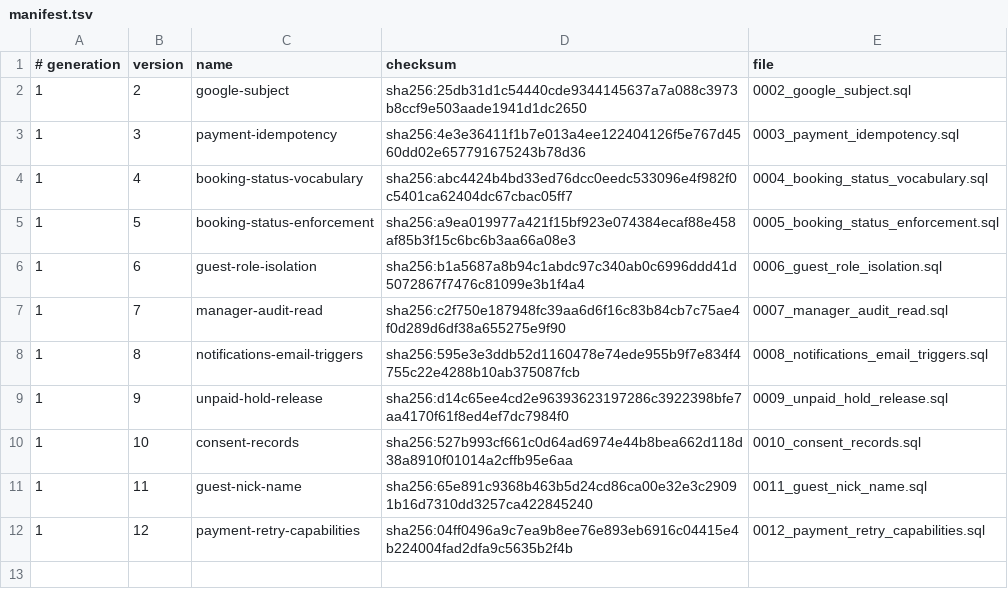
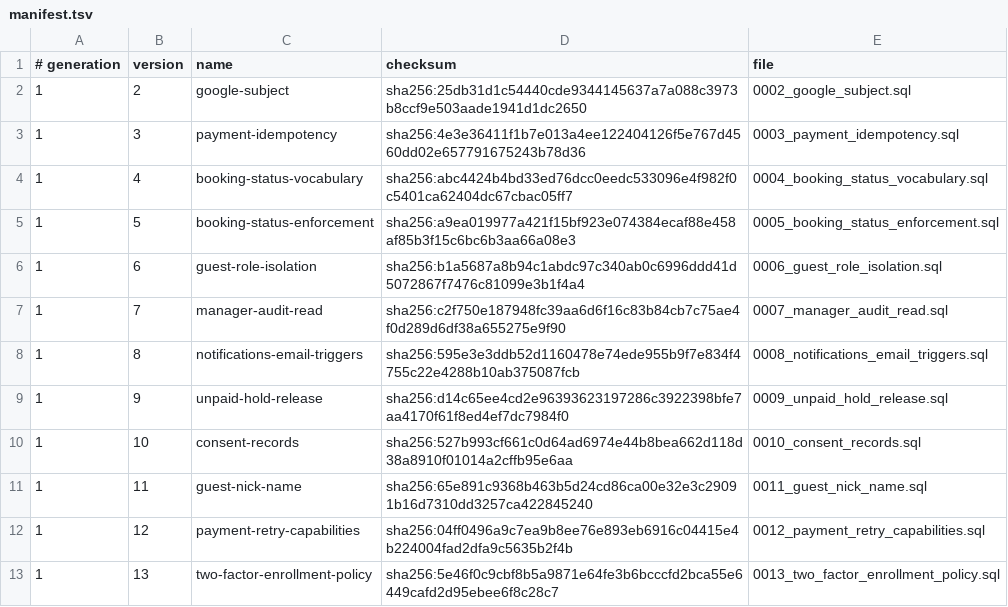
Before and after one commit to siewong007/hotel-app, a TSV file: hotel-app-be/database/postgres/patches/manifest.tsv, drawn as a sheet.

```diff
--- a/hotel-app-be/database/postgres/patches/manifest.tsv
+++ b/hotel-app-be/database/postgres/patches/manifest.tsv
@@ -12 +12,2 @@
 1	12	payment-retry-capabilities	sha256:04ff0496a9c7ea9b8ee76e893eb6916c04415e4b224004fad2dfa9c5635b2f4b	0012_payment_retry_capabilities.sql
+1	13	two-factor-enrollment-policy	sha256:5e46f0c9cbf8b5a9871e64fe3b6bcccfd2bca55e6449cafd2d95ebee6f8c28c7	0013_two_factor_enrollment_policy.sql
```
Also changed, not shown: hotel-desktop/src-tauri/database/postgres/patches/manifest.tsv, 10 other files.
